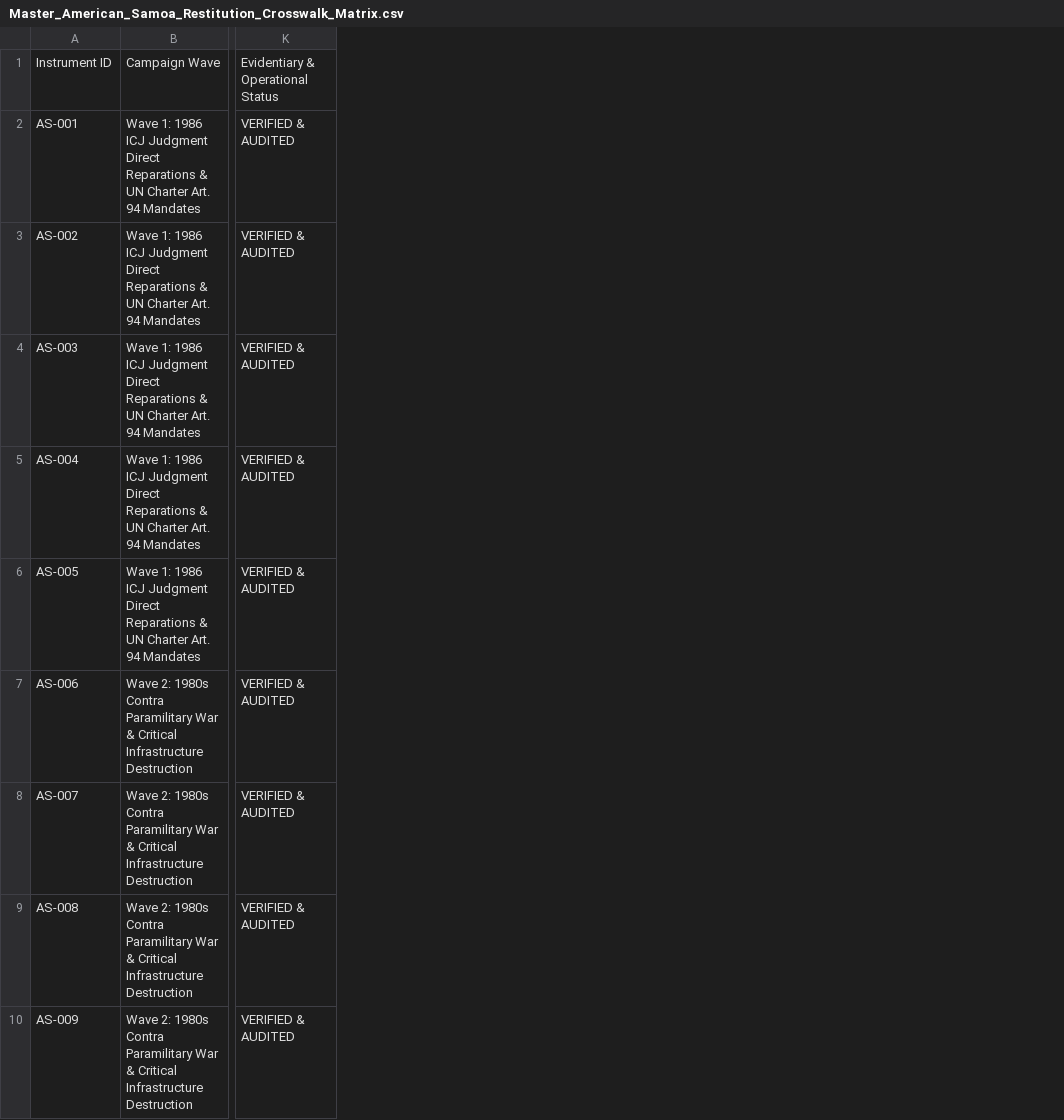
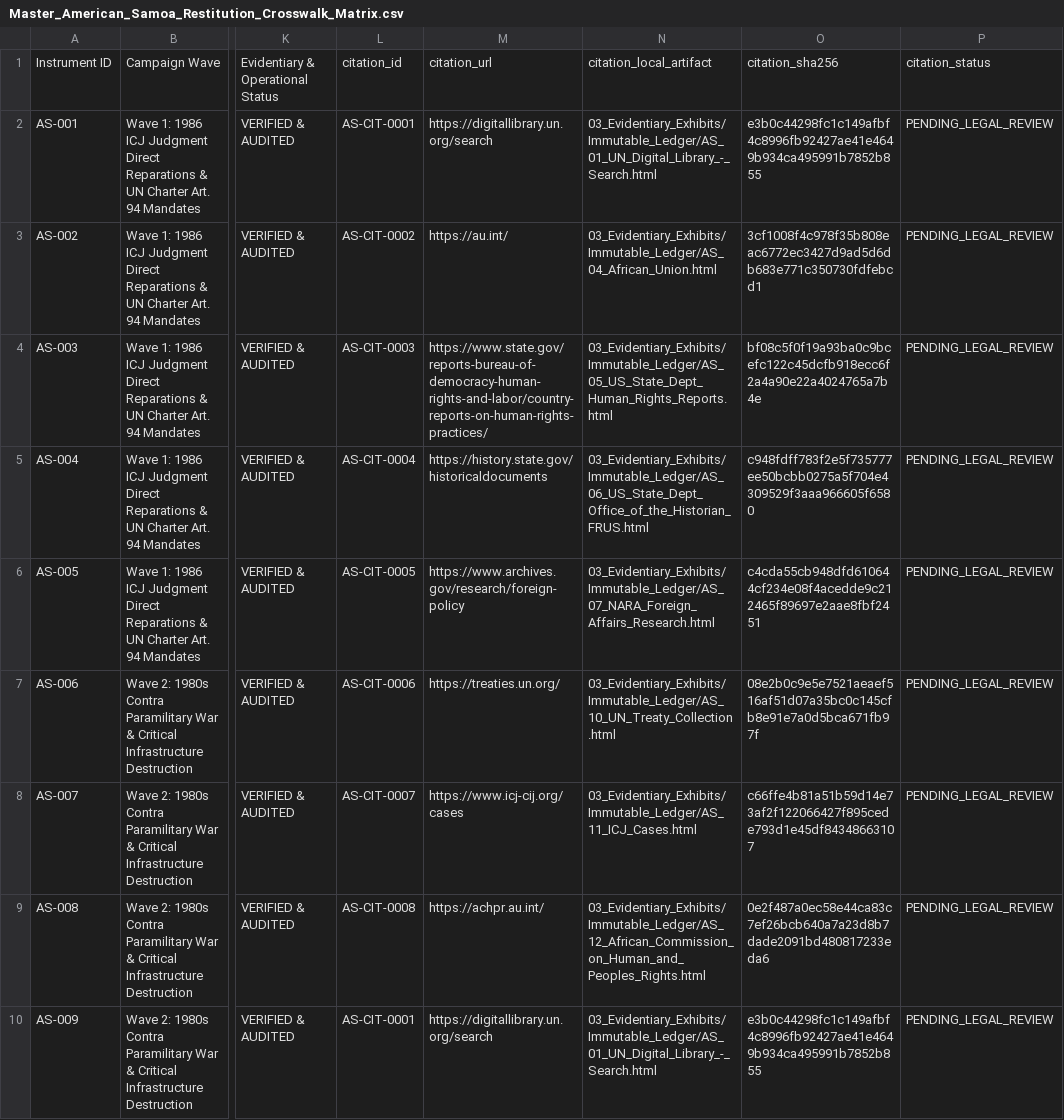
Before and after one commit to GlobalRestitutionAlliance/pacific-us-as-american-samoa-master-litigation, a CSV file: 00_Master_Knowledge_Base/Master_American_Samoa_Restitution_Crosswalk_Matrix.csv, drawn as a sheet; only a part is shown, gaps mark what is left out; the diff names each change by its address in the sheet, - before the commit and + after, or states it on an @@ line.

```diff
--- a/00_Master_Knowledge_Base/Master_American_Samoa_Restitution_Crosswalk_Matrix.csv
+++ b/00_Master_Knowledge_Base/Master_American_Samoa_Restitution_Crosswalk_Matrix.csv
+column L, rows 1-10: citation_id | AS-CIT-0001 | AS-CIT-0002 | AS-CIT-0003 | AS-CIT-0004 | AS-CIT-0005 | AS-CIT-0006 | AS-CIT-0007 | AS-CIT-0008 | AS-CIT-0001
+column M, rows 1-10: citation_url | https://digitallibrary.un.org/search | https://au.int/ | https://www.state.gov/reports-bureau-of-democracy-human-rights-and-labor/country-reports-on-human-rights-practices/ | https://history.state.gov/historicaldocuments | https://www.archives.gov/research/foreign-policy | https://treaties.un.org/ | https://www.icj-cij.org/cases | https://achpr.au.int/ | https://digitallibrary.un.org/search
+column N, rows 1-10: citation_local_artifact | 03_Evidentiary_Exhibits/Immutable_Ledger/AS_01_UN_Digital_Library_-_Search.html | 03_Evidentiary_Exhibits/Immutable_Ledger/AS_04_African_Union.html | 03_Evidentiary_Exhibits/Immutable_Ledger/AS_05_US_State_Dept_Human_Rights_Reports.html | 03_Evidentiary_Exhibits/Immutable_Ledger/AS_06_US_State_Dept_Office_of_the_Historian_FRUS.html | 03_Evidentiary_Exhibits/Immutable_Ledger/AS_07_NARA_Foreign_Affairs_Research.html | 03_Evidentiary_Exhibits/Immutable_Ledger/AS_10_UN_Treaty_Collection.html | 03_Evidentiary_Exhibits/Immutable_Ledger/AS_11_ICJ_Cases.html | 03_Evidentiary_Exhibits/Immutable_Ledger/AS_12_African_Commission_on_Human_and_Peoples_Rights.html | 03_Evidentiary_Exhibits/Immutable_Ledger/AS_01_UN_Digital_Library_-_Search.html
+column O, rows 1-10: citation_sha256 | e3b0c44298fc1c149afbf4c8996fb92427ae41e4649b934ca495991b7852b855 | 3cf1008f4c978f35b808eac6772ec3427d9ad5d6db683e771c350730fdfebcd1 | bf08c5f0f19a93ba0c9bcefc122c45dcfb918ecc6f2a4a90e22a4024765a7b4e | c948fdff783f2e5f735777ee50bcbb0275a5f704e4309529f3aaa966605f6580 | c4cda55cb948dfd610644cf234e08f4acedde9c212465f89697e2aae8fbf2451 | 08e2b0c9e5e7521aeaef516af51d07a35bc0c145cfb8e91e7a0d5bca671fb97f | c66ffe4b81a51b59d14e73af2f122066427f895cede793d1e45df84348663107 | 0e2f487a0ec58e44ca83c7ef26bcb640a7a23d8b7dade2091bd480817233eda6 | e3b0c44298fc1c149afbf4c8996fb92427ae41e4649b934ca495991b7852b855
+column P, rows 1-10: citation_status | PENDING_LEGAL_REVIEW | PENDING_LEGAL_REVIEW | PENDING_LEGAL_REVIEW | PENDING_LEGAL_REVIEW | PENDING_LEGAL_REVIEW | PENDING_LEGAL_REVIEW | PENDING_LEGAL_REVIEW | PENDING_LEGAL_REVIEW | PENDING_LEGAL_REVIEW
```
Also changed, not shown: 00_Master_Knowledge_Base/Master_US_AS_AMERICAN_SAMOA_Restitution_Crosswalk_Matrix.csv, 99_Archives_and_Manifests/MANIFEST_SHA256.csv, 22 other files.
